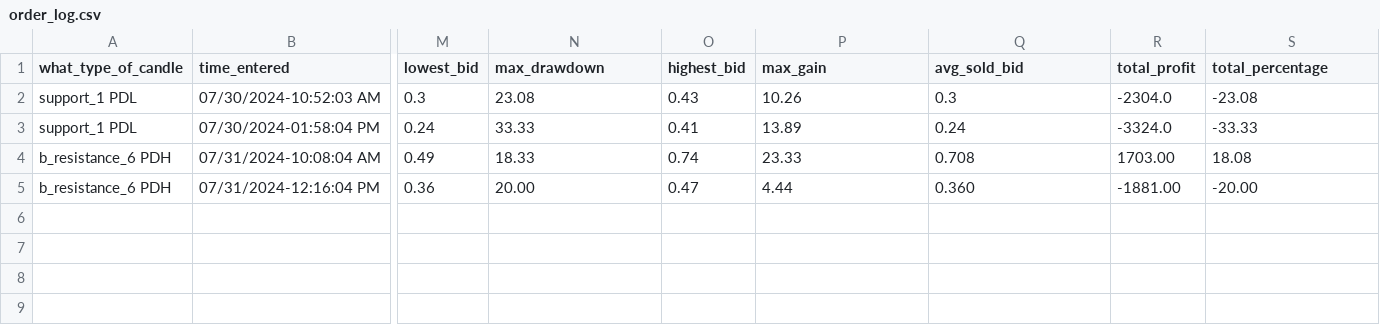
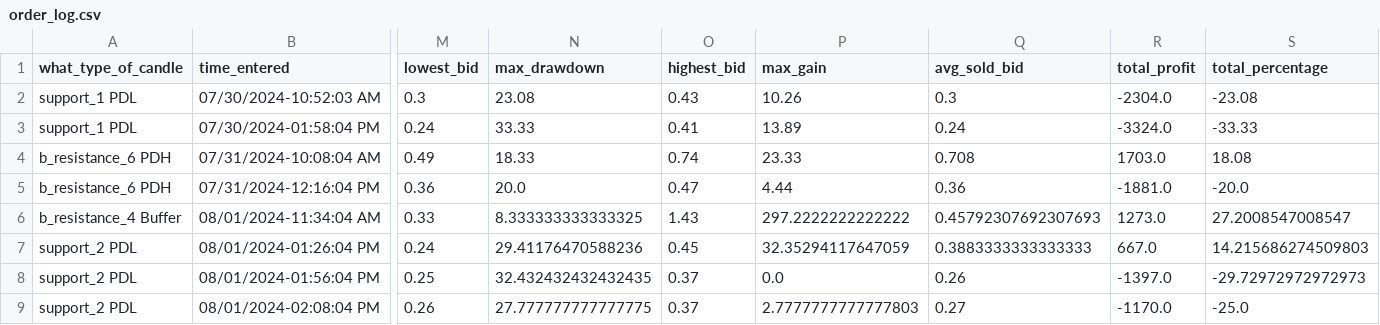
Before and after one commit to Merced3/Flag-Zone-Bot, a CSV file: order_log.csv, drawn as a sheet; only a part is shown, gaps mark what is left out; rows hold the shown columns only; the diff names each change by its address in the sheet, - before the commit and + after, or states it on an @@ line.

```diff
--- a/order_log.csv
+++ b/order_log.csv
-R4 (total_profit): 1703.00
+R4 (total_profit): 1703.0
-N5 (max_drawdown): 20.00
+N5 (max_drawdown): 20.0
-Q5 (avg_sold_bid): 0.360
+Q5 (avg_sold_bid): 0.36
-R5 (total_profit): -1881.00
+R5 (total_profit): -1881.0
-S5 (total_percentage): -20.00
+S5 (total_percentage): -20.0
+row 6: b_resistance_4 Buffer | 08/01/2024-11:34:04 AM | 0.33 | 8.333333333333325 | 1.43 | 297.2222222222222 | 0.45792307692307693 | 1273.0 | 27.2008547008547
+row 7: support_2 PDL | 08/01/2024-01:26:04 PM | 0.24 | 29.41176470588236 | 0.45 | 32.35294117647059 | 0.3883333333333333 | 667.0 | 14.215686274509803
+row 8: support_2 PDL | 08/01/2024-01:56:04 PM | 0.25 | 32.432432432432435 | 0.37 | 0.0 | 0.26 | -1397.0 | -29.72972972972973
+row 9: support_2 PDL | 08/01/2024-02:08:04 PM | 0.26 | 27.777777777777775 | 0.37 | 2.7777777777777803 | 0.27 | -1170.0 | -25.0
```
Also changed, not shown: 8 other files.
